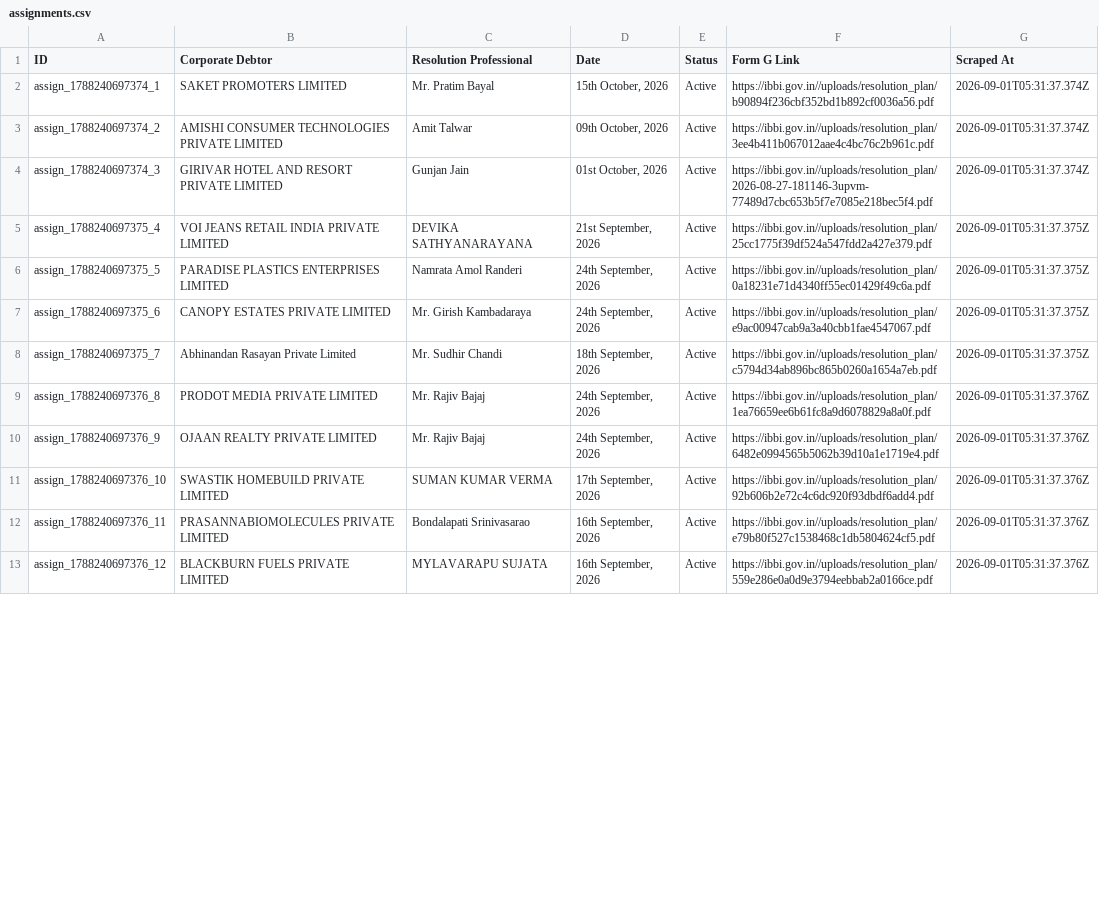
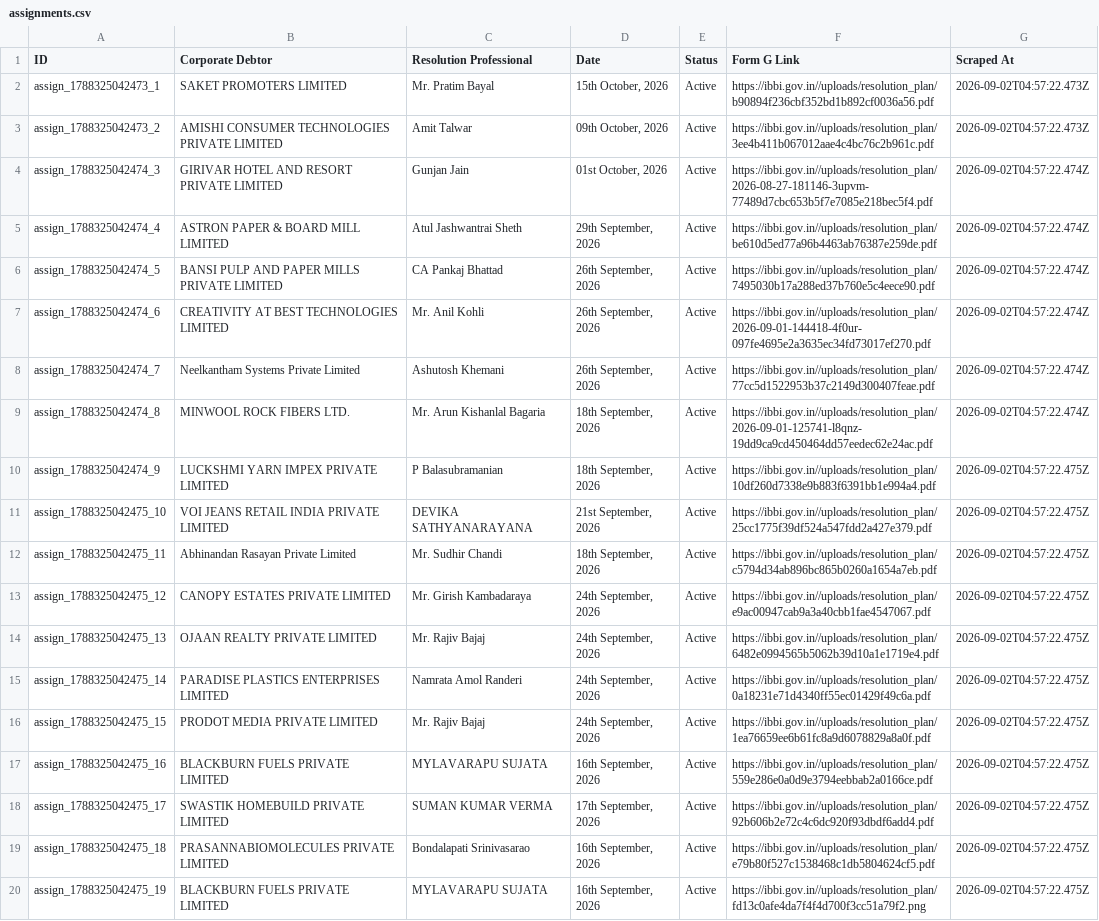
Before and after one commit to prometheus5863/form-g-aarsh, a CSV file: data/assignments.csv, drawn as a sheet; only a part is shown; removed rows and columns are numbered as before the commit, all else as after; the diff covers the shown part only; the diff names each change by its address in the sheet, - before the commit and + after, or states it on an @@ line.

```diff
--- a/data/assignments.csv
+++ b/data/assignments.csv
-A2 (ID): assign_1788240697374_1
+A2 (ID): assign_1788325042473_1
-G2:G3 (Scraped At): 2026-09-01T05:31:37.374Z
+G2:G3 (Scraped At): 2026-09-02T04:57:22.473Z
-A3 (ID): assign_1788240697374_2
+A3 (ID): assign_1788325042473_2
-A4 (ID): assign_1788240697374_3
+A4 (ID): assign_1788325042474_3
-G4 (Scraped At): 2026-09-01T05:31:37.374Z
+G4 (Scraped At): 2026-09-02T04:57:22.474Z
+row 5: assign_1788325042474_4 | ASTRON PAPER & BOARD MILL LIMITED | Atul Jashwantrai Sheth | 29th September, 2026 | Active | https://ibbi.gov.in//uploads/resolution_plan/be610d5ed77a96b4463ab76387e259de.pdf | 2026-09-02T04:57:22.474Z
+row 6: assign_1788325042474_5 | BANSI PULP AND PAPER MILLS PRIVATE LIMITED | CA Pankaj Bhattad | 26th September, 2026 | Active | https://ibbi.gov.in//uploads/resolution_plan/7495030b17a288ed37b760e5c4eece90.pdf | 2026-09-02T04:57:22.474Z
+row 7: assign_1788325042474_6 | CREATIVITY AT BEST TECHNOLOGIES LIMITED | Mr. Anil Kohli | 26th September, 2026 | Active | https://ibbi.gov.in//uploads/resolution_plan/2026-09-01-144418-4f0ur-097fe4695e2a3635ec34fd73017ef270.pdf | 2026-09-02T04:57:22.474Z
+row 8: assign_1788325042474_7 | Neelkantham Systems Private Limited | Ashutosh Khemani | 26th September, 2026 | Active | https://ibbi.gov.in//uploads/resolution_plan/77cc5d1522953b37c2149d300407feae.pdf | 2026-09-02T04:57:22.474Z
+row 9: assign_1788325042474_8 | MINWOOL ROCK FIBERS LTD. | Mr. Arun Kishanlal Bagaria | 18th September, 2026 | Active | https://ibbi.gov.in//uploads/resolution_plan/2026-09-01-125741-l8qnz-19dd9ca9cd450464dd57eedec62e24ac.pdf | 2026-09-02T04:57:22.474Z
+row 10: assign_1788325042474_9 | LUCKSHMI YARN IMPEX PRIVATE LIMITED | P Balasubramanian | 18th September, 2026 | Active | https://ibbi.gov.in//uploads/resolution_plan/10df260d7338e9b883f6391bb1e994a4.pdf | 2026-09-02T04:57:22.475Z
-A11 (ID): assign_1788240697375_4
+A11 (ID): assign_1788325042475_10
-G11 (Scraped At): 2026-09-01T05:31:37.375Z
+G11 (Scraped At): 2026-09-02T04:57:22.475Z
-row 6: assign_1788240697375_5 | PARADISE PLASTICS ENTERPRISES LIMITED | Namrata Amol Randeri | 24th September, 2026 | Active | https://ibbi.gov.in//uploads/resolution_plan/0a18231e71d4340ff55ec01429f49c6a.pdf | 2026-09-01T05:31:37.375Z
-row 7: assign_1788240697375_6 | CANOPY ESTATES PRIVATE LIMITED | Mr. Girish Kambadaraya | 24th September, 2026 | Active | https://ibbi.gov.in//uploads/resolution_plan/e9ac00947cab9a3a40cbb1fae4547067.pdf | 2026-09-01T05:31:37.375Z
-A12 (ID): assign_1788240697375_7
+A12 (ID): assign_1788325042475_11
-G12 (Scraped At): 2026-09-01T05:31:37.375Z
+G12 (Scraped At): 2026-09-02T04:57:22.475Z
-A13 (ID): assign_1788240697376_8
+A13 (ID): assign_1788325042475_12
-B13 (Corporate Debtor): PRODOT MEDIA PRIVATE LIMITED
+B13 (Corporate Debtor): CANOPY ESTATES PRIVATE LIMITED
-C13 (Resolution Professional): Mr. Rajiv Bajaj
+C13 (Resolution Professional): Mr. Girish Kambadaraya
-F13 (Form G Link): https://ibbi.gov.in//uploads/resolution_plan/1ea76659ee6b61fc8a9d6078829a8a0f.pdf
+F13 (Form G Link): https://ibbi.gov.in//uploads/resolution_plan/e9ac00947cab9a3a40cbb1fae4547067.pdf
-G13:G14 (Scraped At): 2026-09-01T05:31:37.376Z
+G13:G14 (Scraped At): 2026-09-02T04:57:22.475Z
-A14 (ID): assign_1788240697376_9
+A14 (ID): assign_1788325042475_13
+row 15: assign_1788325042475_14 | PARADISE PLASTICS ENTERPRISES LIMITED | Namrata Amol Randeri | 24th September, 2026 | Active | https://ibbi.gov.in//uploads/resolution_plan/0a18231e71d4340ff55ec01429f49c6a.pdf | 2026-09-02T04:57:22.475Z
+row 16: assign_1788325042475_15 | PRODOT MEDIA PRIVATE LIMITED | Mr. Rajiv Bajaj | 24th September, 2026 | Active | https://ibbi.gov.in//uploads/resolution_plan/1ea76659ee6b61fc8a9d6078829a8a0f.pdf | 2026-09-02T04:57:22.475Z
+row 17: assign_1788325042475_16 | BLACKBURN FUELS PRIVATE LIMITED | MYLAVARAPU SUJATA | 16th September, 2026 | Active | https://ibbi.gov.in//uploads/resolution_plan/559e286e0a0d9e3794eebbab2a0166ce.pdf | 2026-09-02T04:57:22.475Z
-A18 (ID): assign_1788240697376_10
+A18 (ID): assign_1788325042475_17
-G18:G20 (Scraped At): 2026-09-01T05:31:37.376Z
+G18:G20 (Scraped At): 2026-09-02T04:57:22.475Z
-A19 (ID): assign_1788240697376_11
+A19 (ID): assign_1788325042475_18
-A20 (ID): assign_1788240697376_12
+A20 (ID): assign_1788325042475_19
-F20 (Form G Link): https://ibbi.gov.in//uploads/resolution_plan/559e286e0a0d9e3794eebbab2a0166ce.pdf
+F20 (Form G Link): https://ibbi.gov.in//uploads/resolution_plan/fd13c0afe4da7f4f4d700f3cc51a79f2.png
```
Also changed, not shown: 7 removed rows and 2 edited cells elsewhere in this file, data/announcements.csv, data/public_announcements.csv.
